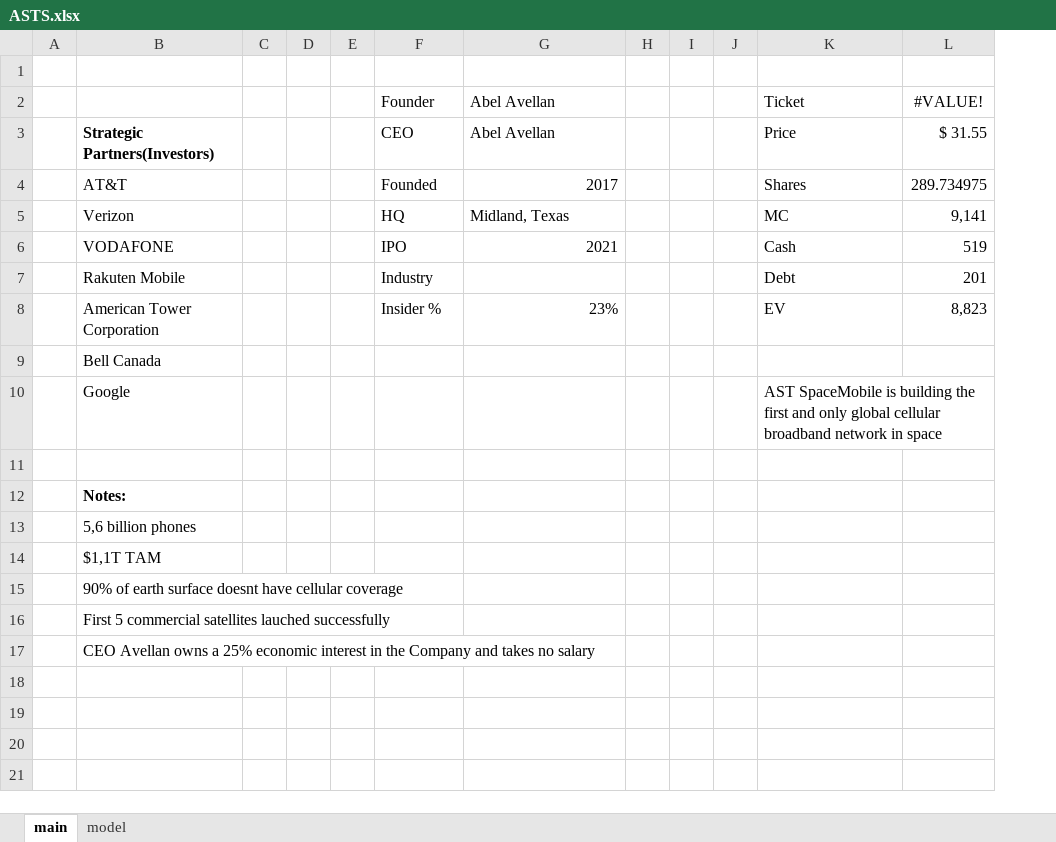
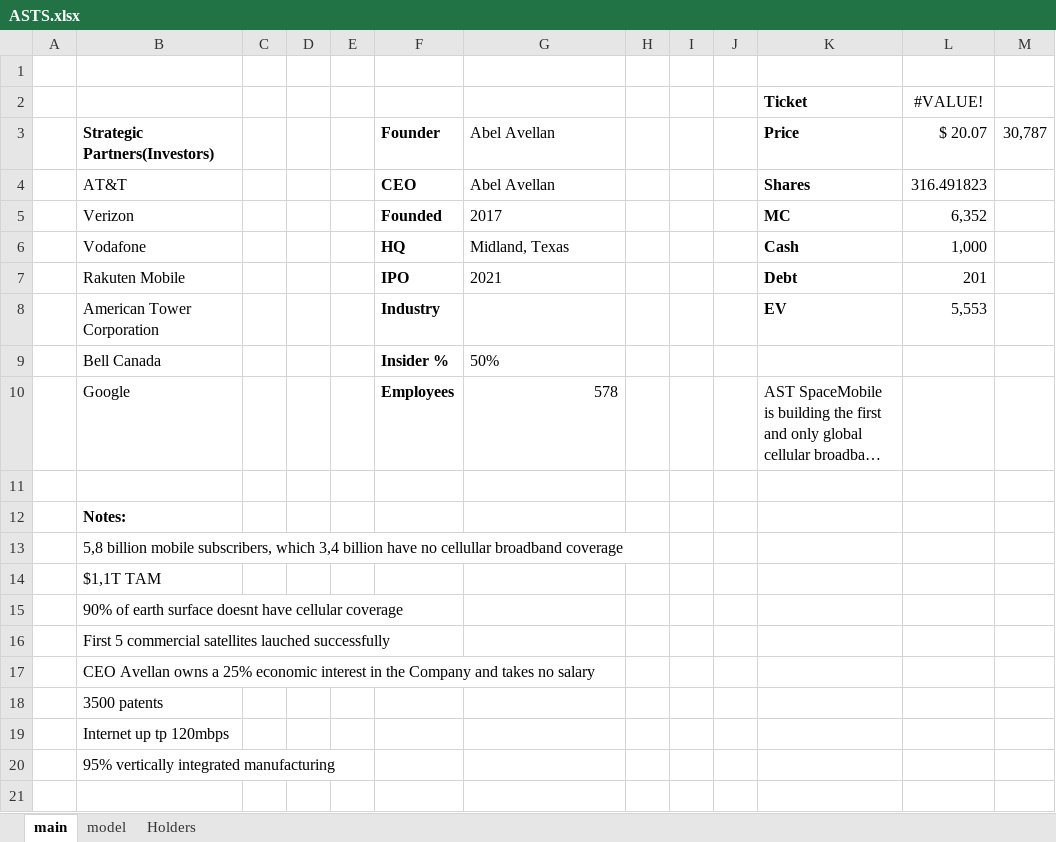
Before and after one commit to SBClemente/Mancuso_Investments, an Excel workbook: Morais/ASTS.xlsx, sheet main, drawn as a sheet; only a part is shown; long unchanged cells end in …; values as stored, in another font and other column widths than the file's, no borders; removed rows and columns are numbered as before the commit, all else as after; the diff covers the shown part only; the diff names each change by its address in the sheet, - before the commit and + after, or states it on an @@ line.

```diff
--- a/Morais/ASTS.xlsx (sheet main)
+++ b/Morais/ASTS.xlsx (sheet main)
+sheet tab: Holders
-column C, empty
+column C, empty
+column M, row 3: 30,787
-F2: Founder
+F2: (empty)
-G2: Abel Avellan
+G2: (empty)
-K2:K5 bold: off
+K2:K5 bold: on
-F3: CEO
+F3: Founder
-F3:F5 bold: off
+F3:F5 bold: on
-L3 (#VALUE!): $ 31.55
+L3 (#VALUE!): $ 20.07
-F4: Founded
+F4: CEO
-G4: 2017
+G4: Abel Avellan
-G4 alignment: right
+G4 alignment: left
-L4 (#VALUE!): 289.734975
+L4 (#VALUE!): 316.491823
-F5: HQ
+F5: Founded
-G5: Midland, Texas
+G5: 2017
-L5 (#VALUE!): 9,141
+L5 (#VALUE!): 6,352
-row 6:  | VODAFONE |  |  |  | IPO | 2021 |  |  |  | Cash | 519
+row 6:  | Vodafone |  |  |  | HQ | Midland, Texas |  |  |  | Cash | 1,000
-F7: Industry
+F7: IPO
-F7:F8 bold: off
+F7:F8 bold: on
-G7: (empty)
+G7: 2021
-K7:K8 bold: off
+K7:K8 bold: on
-F8: Insider %
+F8: Industry
-G8: 23%
+G8: (empty)
-L8 (#VALUE!): 8,823
+L8 (#VALUE!): 5,553
-F9: (empty)
+F9: Insider %
-G9: (empty)
+G9: 50%
-F10: (empty)
+F10: Employees
-G10: (empty)
+G10: 578
-B13: 5,6 billion phones
+B13: 5,8 billion mobile subscribers, which 3,4 billion have no cellullar broadband coverage
+row 18:  | 3500 patents
+row 19:  | Internet up tp 120mbps
+row 20:  | 95% vertically integrated manufacturing
+row 21: (empty)
```
Also changed, not shown: 10 added rows elsewhere in this sheet, sheet model, formulas that keep their value.
